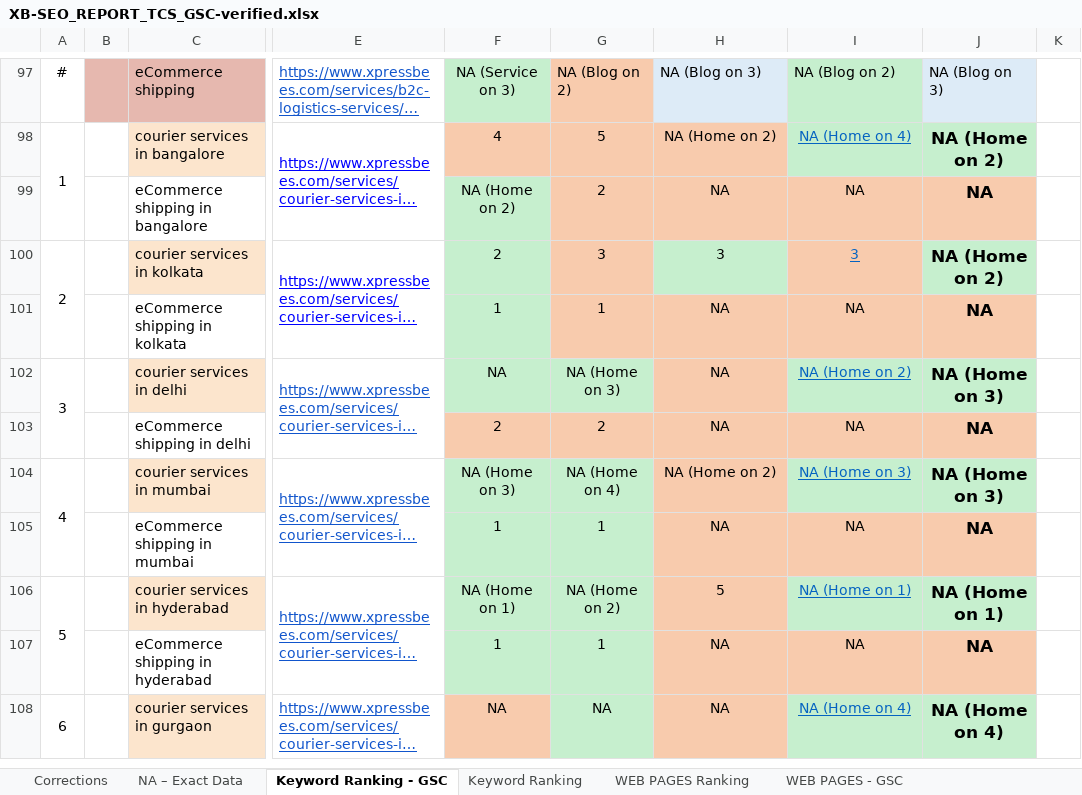
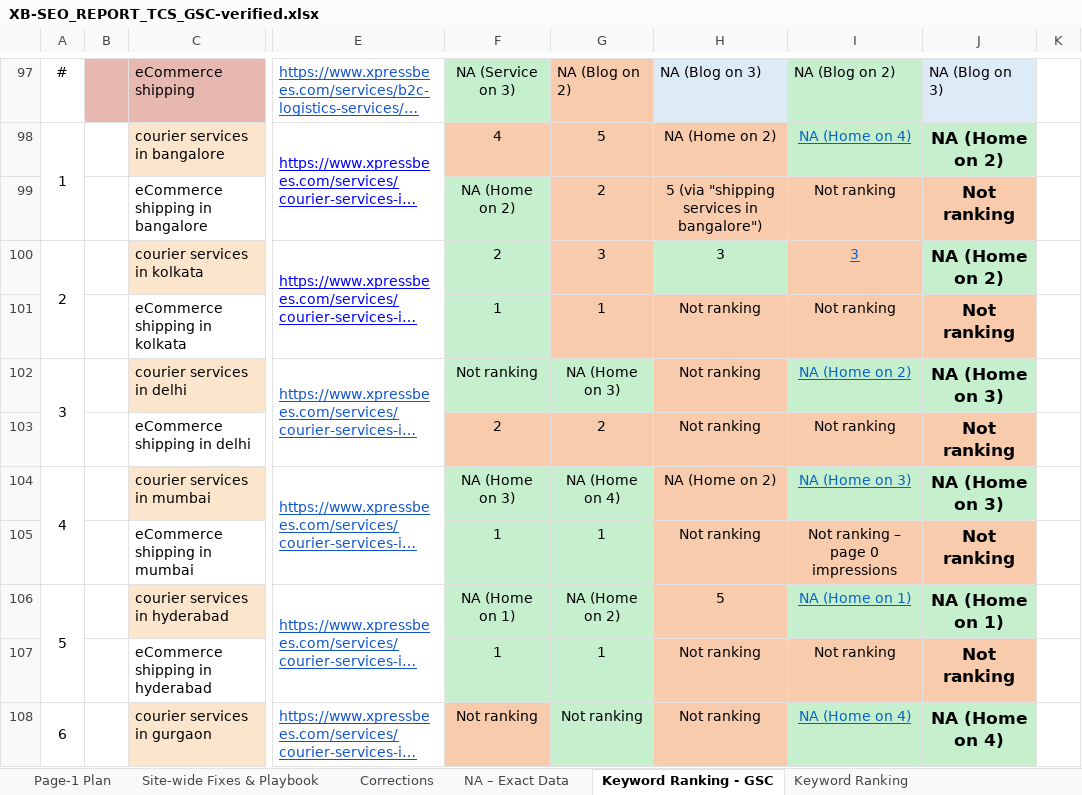
Before and after one commit to thecrazysocials2019-hub/new, an Excel workbook: XB-SEO_REPORT_TCS_GSC-verified.xlsx, sheet Keyword Ranking - GSC, drawn as a sheet; only a part is shown, gaps mark what is left out; long unchanged cells end in …; values as stored, in another font and other column widths than the file's, no borders; the diff covers the shown part only; the diff names each change by its address in the sheet, - before the commit and + after, or states it on an @@ line.

```diff
--- a/XB-SEO_REPORT_TCS_GSC-verified.xlsx (sheet Keyword Ranking - GSC)
+++ b/XB-SEO_REPORT_TCS_GSC-verified.xlsx (sheet Keyword Ranking - GSC)
+sheet tab: Page-1 Plan
+sheet tab: Site-wide Fixes & Playbook
-H99: NA
+H99: 5 (via "shipping services in bangalore")
-I99: NA
+I99: Not ranking
-J99: NA
+J99: Not ranking
-H101:H103: NA
+H101:H103: Not ranking
-I101: NA
+I101: Not ranking
-J101: NA
+J101: Not ranking
-F102: NA
+F102: Not ranking
-I103: NA
+I103: Not ranking
-J103: NA
+J103: Not ranking
-H105: NA
+H105: Not ranking
-I105: NA
+I105: Not ranking – page 0 impressions
-J105: NA
+J105: Not ranking
-H107:H108: NA
+H107:H108: Not ranking
-I107: NA
+I107: Not ranking
-J107: NA
+J107: Not ranking
-F108: NA
+F108: Not ranking
-G108: NA
+G108: Not ranking
```
Also changed, not shown: 540 edited cells elsewhere in this sheet, sheet WEB PAGES - GSC.
